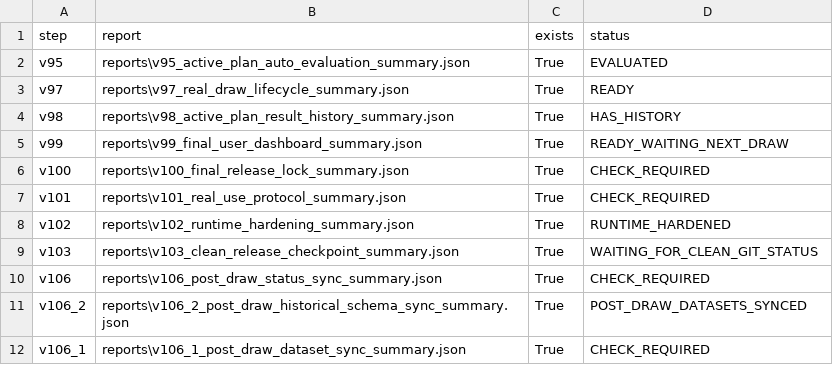
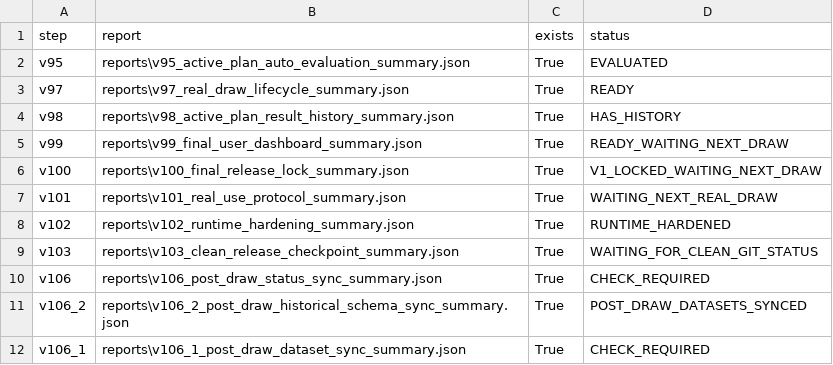
Before and after one commit to SATananov/lottery-probability-model, a CSV file: reports/v104_final_step_statuses.csv, drawn as a sheet.

Commit message:
Add Step 118 model system ticket builder

```diff
--- a/reports/v104_final_step_statuses.csv
+++ b/reports/v104_final_step_statuses.csv
@@ -5,4 +5,4 @@ v98,reports\v98_active_plan_result_history_summary.json,True,HAS_HISTORY
 v99,reports\v99_final_user_dashboard_summary.json,True,READY_WAITING_NEXT_DRAW
-v100,reports\v100_final_release_lock_summary.json,True,CHECK_REQUIRED
-v101,reports\v101_real_use_protocol_summary.json,True,CHECK_REQUIRED
+v100,reports\v100_final_release_lock_summary.json,True,V1_LOCKED_WAITING_NEXT_DRAW
+v101,reports\v101_real_use_protocol_summary.json,True,WAITING_NEXT_REAL_DRAW
 v102,reports\v102_runtime_hardening_summary.json,True,RUNTIME_HARDENED
```
Also changed, not shown: 17 other files.
